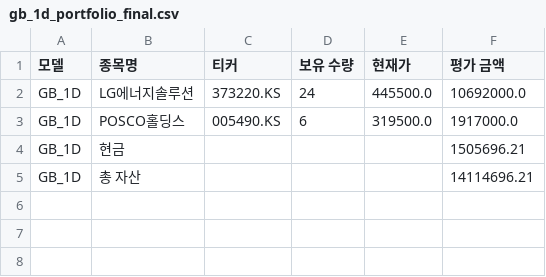
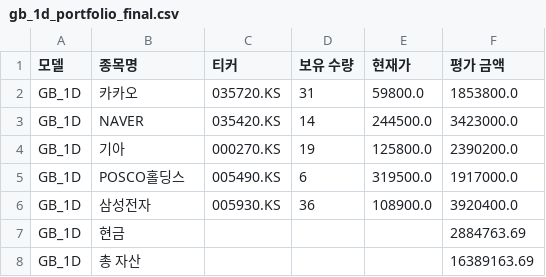
Before and after one commit to chesin1/-stock-ai-kr, a CSV file: data/gb_1d_portfolio_final.csv, drawn as a sheet.

```diff
--- a/data/gb_1d_portfolio_final.csv
+++ b/data/gb_1d_portfolio_final.csv
@@ -1,5 +1,8 @@
 모델,종목명,티커,보유 수량,현재가,평가 금액
-GB_1D,LG에너지솔루션,373220.KS,24,445500.0,10692000.0
+GB_1D,카카오,035720.KS,31,59800.0,1853800.0
+GB_1D,NAVER,035420.KS,14,244500.0,3423000.0
+GB_1D,기아,000270.KS,19,125800.0,2390200.0
 GB_1D,POSCO홀딩스,005490.KS,6,319500.0,1917000.0
-GB_1D,현금,,,,1505696.21
-GB_1D,총 자산,,,,14114696.21
+GB_1D,삼성전자,005930.KS,36,108900.0,3920400.0
+GB_1D,현금,,,,2884763.69
+GB_1D,총 자산,,,,16389163.69
```
Also changed, not shown: data/dense_lstm_portfolio_final.csv, data/kr_predicted_with_scores.csv, 4 other files.
